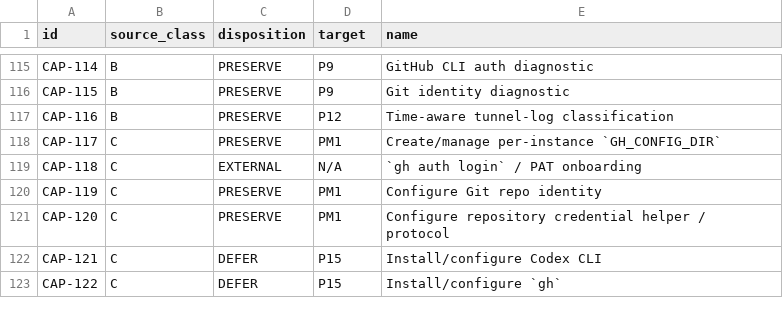
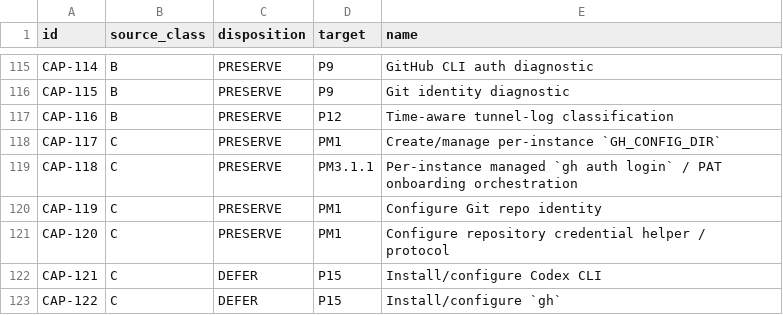
Before and after one commit to noobAIcoder/workspace-mcp-manager, a TSV file: specs/capabilities.tsv, drawn as a sheet; only a part is shown, gaps mark what is left out.

Commit message:
feat: implement PM3.1.1 GitHub access onboarding

```diff
--- a/specs/capabilities.tsv
+++ b/specs/capabilities.tsv
@@ -118,3 +118,3 @@ CAP-116	B	PRESERVE	P12	Time-aware tunnel-log classification
 CAP-117	C	PRESERVE	PM1	Create/manage per-instance `GH_CONFIG_DIR`
-CAP-118	C	EXTERNAL	N/A	`gh auth login` / PAT onboarding
+CAP-118	C	PRESERVE	PM3.1.1	Per-instance managed `gh auth login` / PAT onboarding orchestration
 CAP-119	C	PRESERVE	PM1	Configure Git repo identity
```
Also changed, not shown: 20 other files.
